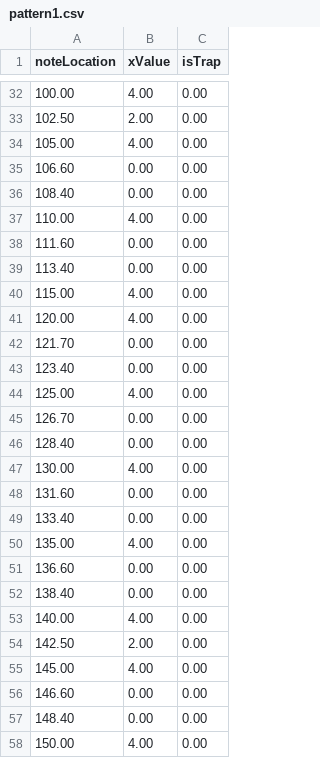
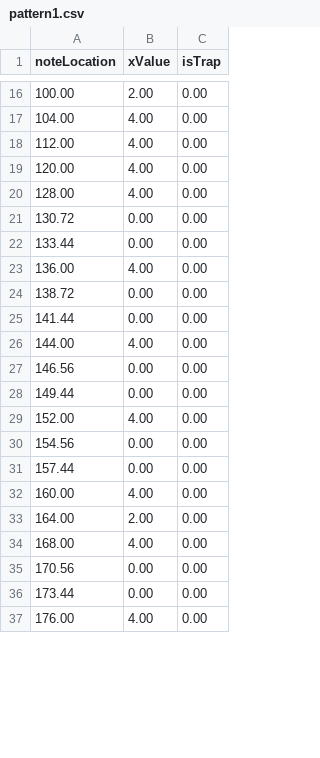
Before and after one commit to shstcs/Beat-Rush, a CSV file: Assets/@Resources/Sheets/Stage1/pattern1.csv, drawn as a sheet; only a part is shown, gaps mark what is left out; the diff covers the shown part only.

```diff
--- a/Assets/@Resources/Sheets/Stage1/pattern1.csv
+++ b/Assets/@Resources/Sheets/Stage1/pattern1.csv
@@ -32,27 +16,22 @@
-100.00 ,4.00 ,0.00
-102.50 ,2.00 ,0.00
-105.00 ,4.00 ,0.00
-106.60 ,0.00 ,0.00
-108.40 ,0.00 ,0.00
-110.00 ,4.00 ,0.00
-111.60 ,0.00 ,0.00
-113.40 ,0.00 ,0.00
-115.00 ,4.00 ,0.00
+100.00 ,2.00 ,0.00
+104.00 ,4.00 ,0.00
+112.00 ,4.00 ,0.00
 120.00 ,4.00 ,0.00
-121.70 ,0.00 ,0.00
-123.40 ,0.00 ,0.00
-125.00 ,4.00 ,0.00
-126.70 ,0.00 ,0.00
-128.40 ,0.00 ,0.00
-130.00 ,4.00 ,0.00
-131.60 ,0.00 ,0.00
-133.40 ,0.00 ,0.00
-135.00 ,4.00 ,0.00
-136.60 ,0.00 ,0.00
-138.40 ,0.00 ,0.00
-140.00 ,4.00 ,0.00
-142.50 ,2.00 ,0.00
-145.00 ,4.00 ,0.00
-146.60 ,0.00 ,0.00
-148.40 ,0.00 ,0.00
-150.00 ,4.00 ,0.00
+128.00 ,4.00 ,0.00
+130.72 ,0.00 ,0.00
+133.44 ,0.00 ,0.00
+136.00 ,4.00 ,0.00
+138.72 ,0.00 ,0.00
+141.44 ,0.00 ,0.00
+144.00 ,4.00 ,0.00
+146.56 ,0.00 ,0.00
+149.44 ,0.00 ,0.00
+152.00 ,4.00 ,0.00
+154.56 ,0.00 ,0.00
+157.44 ,0.00 ,0.00
+160.00 ,4.00 ,0.00
+164.00 ,2.00 ,0.00
+168.00 ,4.00 ,0.00
+170.56 ,0.00 ,0.00
+173.44 ,0.00 ,0.00
+176.00 ,4.00 ,0.00
```
Also changed, not shown: 21 added rows, 16 removed rows and 14 edited cells elsewhere in this file, Assets/@Resources/Sheets/Stage1/pattern2.csv, Assets/@Resources/Sheets/Stage1/pattern3.csv, 13 other files.
